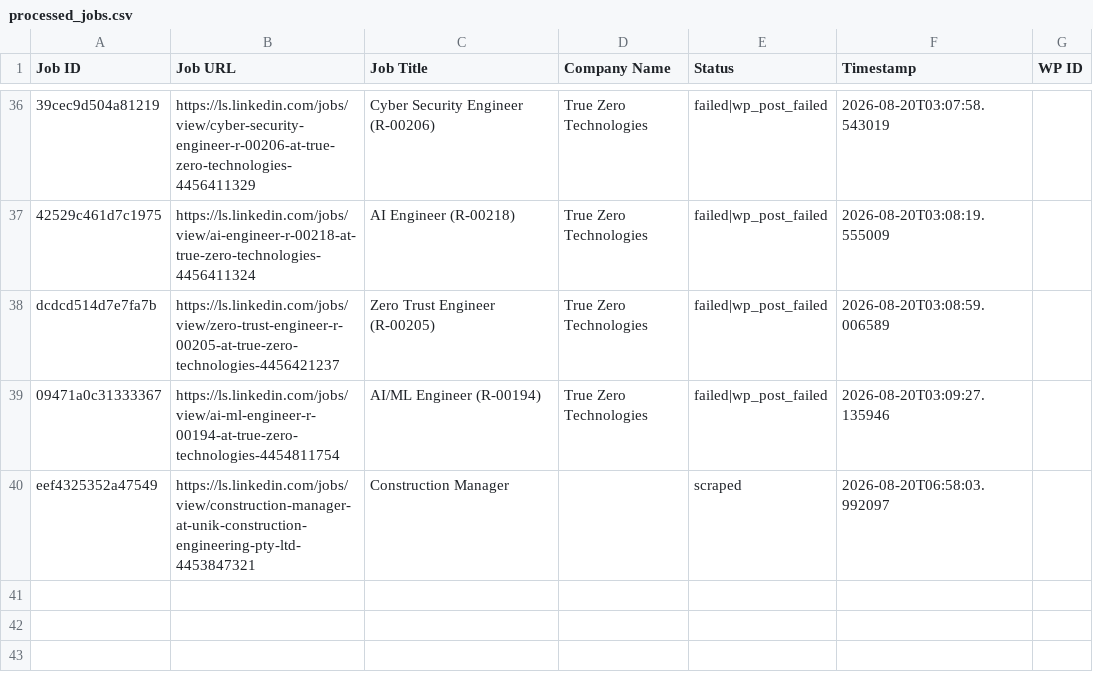
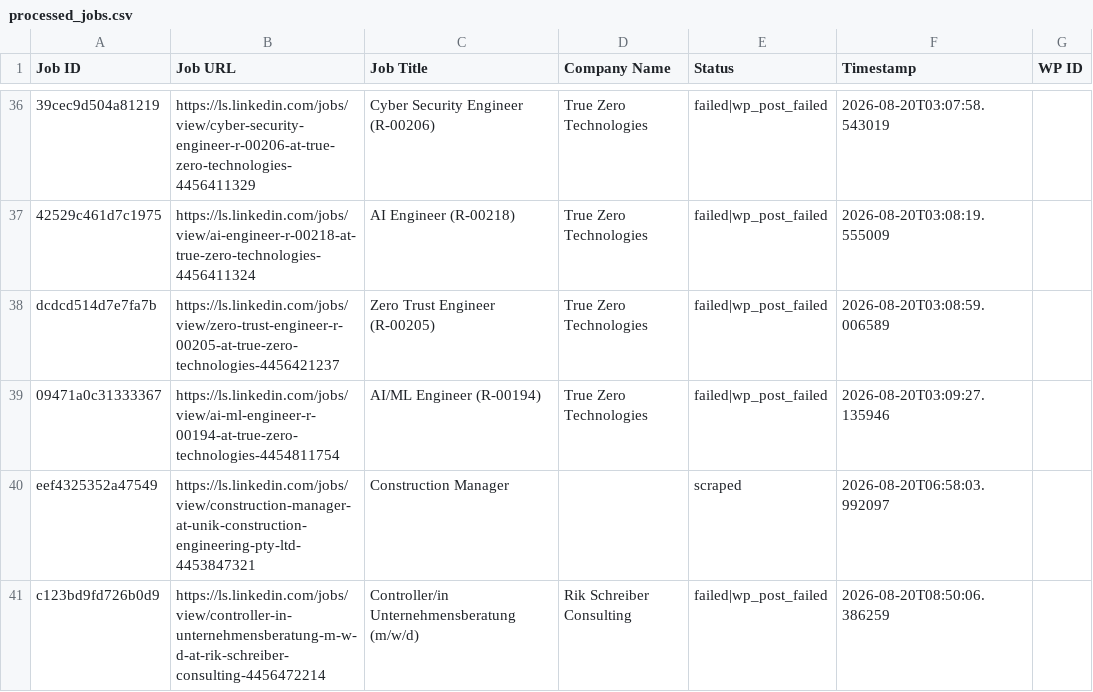
Before and after one commit to innovationinc2000/ls, a CSV file: processed_jobs.csv, drawn as a sheet; only a part is shown, gaps mark what is left out.

```diff
--- a/processed_jobs.csv
+++ b/processed_jobs.csv
@@ -40 +40,2 @@ dcdcd514d7e7fa7b,https://ls.linkedin.com/jobs/view/zero-trust-engineer-r-00205-a
 eef4325352a47549,https://ls.linkedin.com/jobs/view/construction-manager-at-unik-construction-engineering-pty-ltd-4453847321,Construction Manager,,scraped,2026-08-20T06:58:03.992097,
+c123bd9fd726b0d9,https://ls.linkedin.com/jobs/view/controller-in-unternehmensberatung-m-w-d-at-rik-schreiber-consulting-4456472214,Controller/in Unternehmensberatung (m/w/d),Rik Schreiber Consulting,failed|wp_post_failed,2026-08-20T08:50:06.386259,
```
